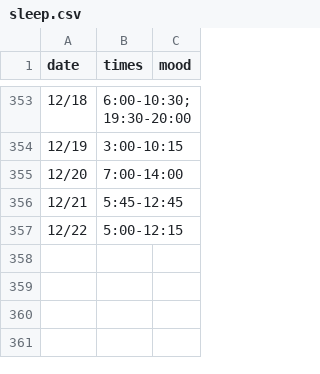
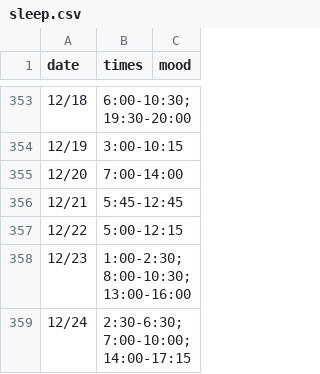
Before and after one commit to ningning621/sleep_2019, a CSV file: sleep.csv, drawn as a sheet; only a part is shown, gaps mark what is left out; the diff names each change by its address in the sheet, - before the commit and + after, or states it on an @@ line.

Commit message:
updated data

```diff
--- a/sleep.csv
+++ b/sleep.csv
+row 358: 12/23 | 1:00-2:30; 8:00-10:30; 13:00-16:00
+row 359: 12/24 | 2:30-6:30; 7:00-10:00; 14:00-17:15
```
